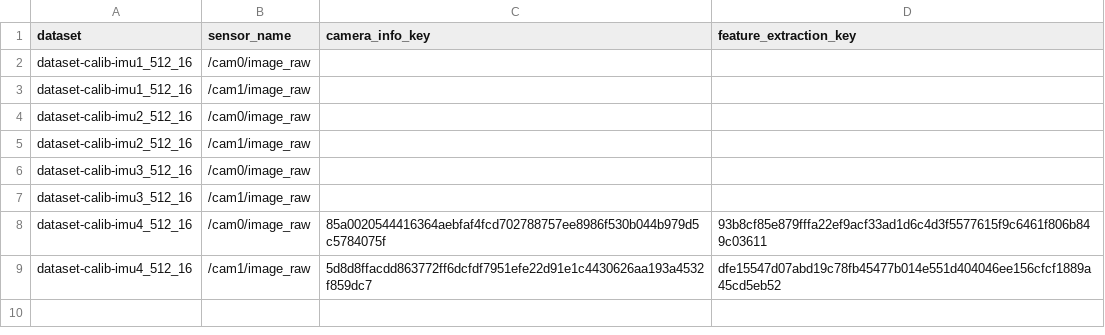
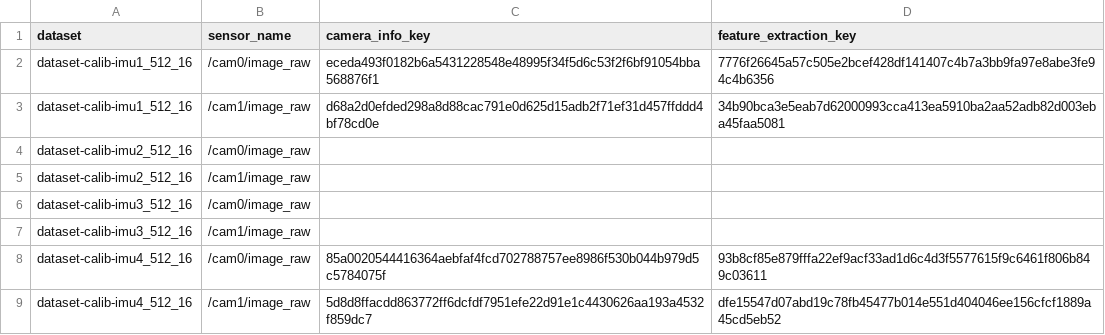
Before and after one commit to reprojection-calibration/benchmarking, a CSV file: config/reprojection/cache_keys.csv, drawn as a sheet.

Commit message:
add dataset 1 keys

```diff
--- a/config/reprojection/cache_keys.csv
+++ b/config/reprojection/cache_keys.csv
@@ -1,4 +1,4 @@
 dataset,sensor_name,camera_info_key,feature_extraction_key
-dataset-calib-imu1_512_16,/cam0/image_raw,
-dataset-calib-imu1_512_16,/cam1/image_raw,
+dataset-calib-imu1_512_16,/cam0/image_raw,eceda493f0182b6a5431228548e48995f34f5d6c53f2f6bf91054bba568876f1,7776f26645a57c505e2bcef428df141407c4b7a3bb9fa97e8abe3fe94c4b6356
+dataset-calib-imu1_512_16,/cam1/image_raw,d68a2d0efded298a8d88cac791e0d625d15adb2f71ef31d457ffddd4bf78cd0e,34b90bca3e5eab7d62000993cca413ea5910ba2aa52adb82d003eba45faa5081
 dataset-calib-imu2_512_16,/cam0/image_raw,
```
